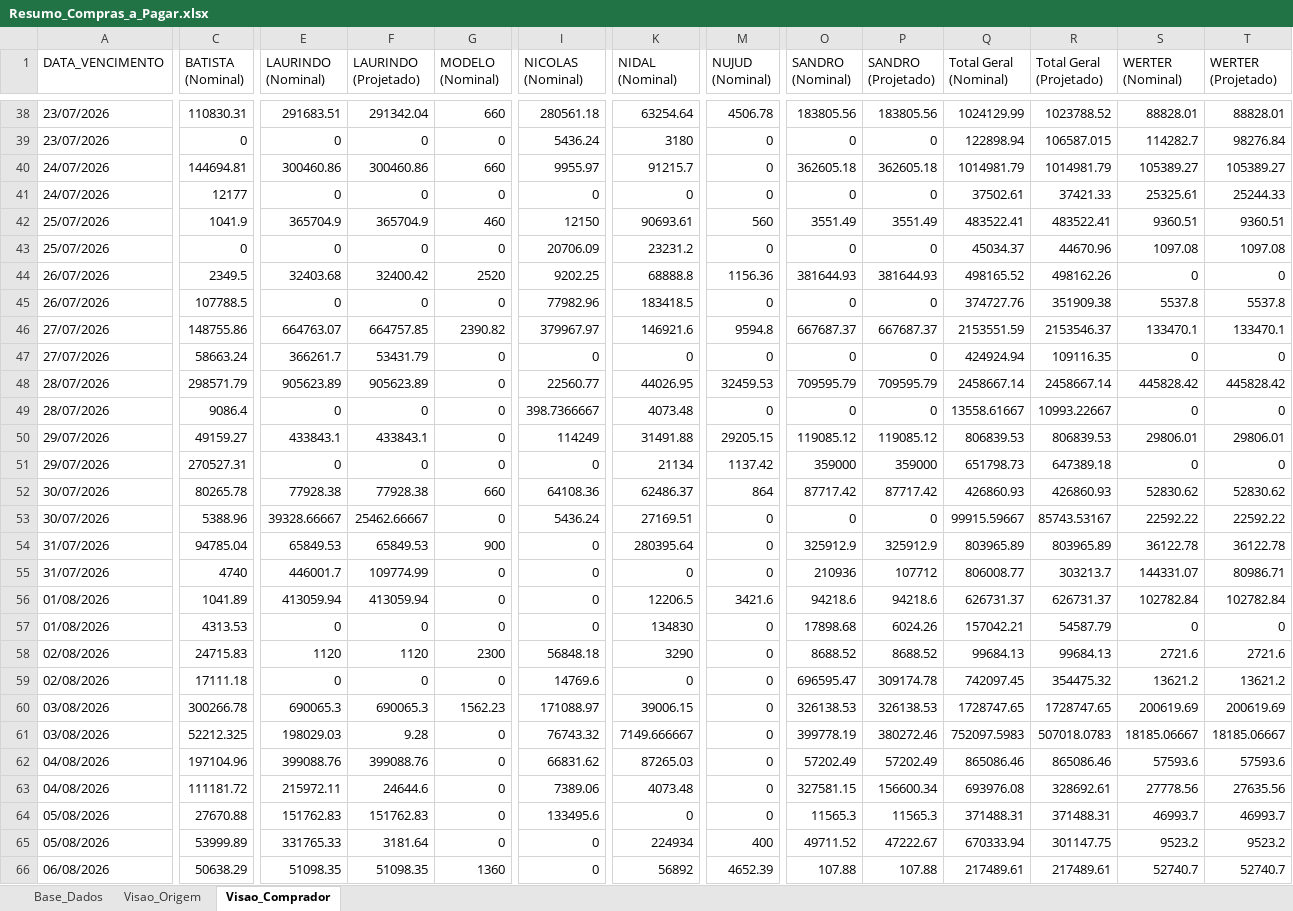
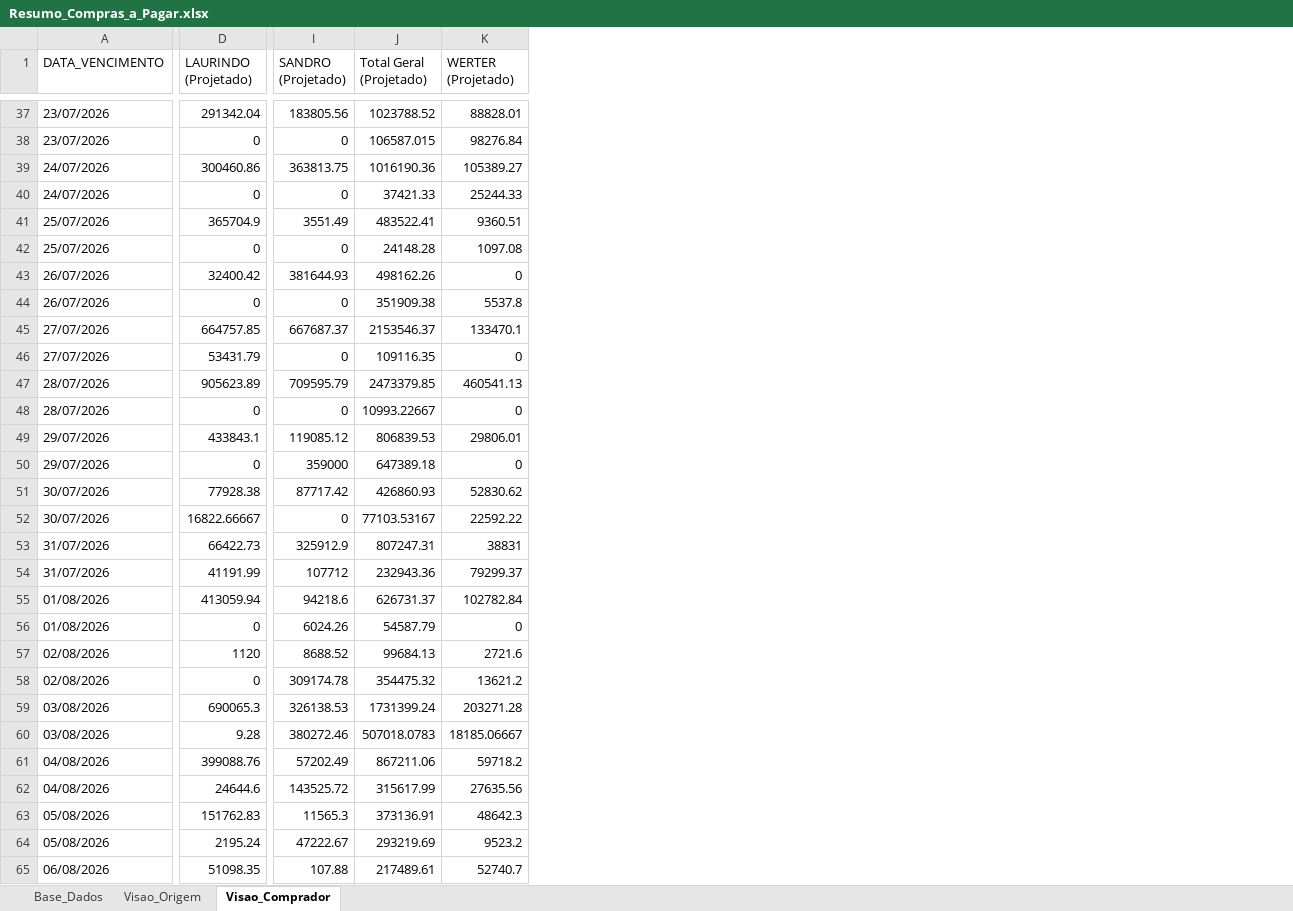
Before and after one commit to sgrimush-ops/Equipes_Agentes, an Excel workbook: Aplicativos/a_pagar/Resumo_Compras_a_Pagar.xlsx, sheet Visao_Comprador, drawn as a sheet; only a part is shown, gaps mark what is left out; values as stored, in another font and other column widths than the file's, no borders; removed rows and columns are numbered as before the commit, all else as after; the diff covers the shown part only; the diff names each change by its address in the sheet, - before the commit and + after, or states it on an @@ line.

```diff
--- a/Aplicativos/a_pagar/Resumo_Compras_a_Pagar.xlsx (sheet Visao_Comprador)
+++ b/Aplicativos/a_pagar/Resumo_Compras_a_Pagar.xlsx (sheet Visao_Comprador)
-column C (BATISTA (Nominal)), rows 38-66: 110830.31 | 0 | 144694.81 | 12177 | 1041.9 | 0 | 2349.5 | 107788.5 | 148755.86 | 58663.24 | 298571.79 | 9086.4 | 49159.27 | 270527.31 | 80265.78 | 5388.96 | 94785.04 | 4740 | 1041.89 | 4313.53 | 24715.83 | 17111.18 | 300266.78 | 52212.325 | 197104.96 | 111181.72 | 27670.88 | 53999.89 | 50638.29
-column E (LAURINDO (Nominal)), rows 38-66: 291683.51 | 0 | 300460.86 | 0 | 365704.9 | 0 | 32403.68 | 0 | 664763.07 | 366261.7 | 905623.89 | 0 | 433843.1 | 0 | 77928.38 | 39328.66667 | 65849.53 | 446001.7 | 413059.94 | 0 | 1120 | 0 | 690065.3 | 198029.03 | 399088.76 | 215972.11 | 151762.83 | 331765.33 | 51098.35
-column G (MODELO (Nominal)), rows 38-66: 660 | 0 | 660 | 0 | 460 | 0 | 2520 | 0 | 2390.82 | 0 | 0 | 0 | 0 | 0 | 660 | 0 | 900 | 0 | 0 | 0 | 2300 | 0 | 1562.23 | 0 | 0 | 0 | 0 | 0 | 1360
-column I (NICOLAS (Nominal)), rows 38-66: 280561.18 | 5436.24 | 9955.97 | 0 | 12150 | 20706.09 | 9202.25 | 77982.96 | 379967.97 | 0 | 22560.77 | 398.7366667 | 114249 | 0 | 64108.36 | 5436.24 | 0 | 0 | 0 | 0 | 56848.18 | 14769.6 | 171088.97 | 76743.32 | 66831.62 | 7389.06 | 133495.6 | 0 | 0
-column K (NIDAL (Nominal)), rows 38-66: 63254.64 | 3180 | 91215.7 | 0 | 90693.61 | 23231.2 | 68888.8 | 183418.5 | 146921.6 | 0 | 44026.95 | 4073.48 | 31491.88 | 21134 | 62486.37 | 27169.51 | 280395.64 | 0 | 12206.5 | 134830 | 3290 | 0 | 39006.15 | 7149.666667 | 87265.03 | 4073.48 | 0 | 224934 | 56892
-column M (NUJUD (Nominal)), rows 38-66: 4506.78 | 0 | 0 | 0 | 560 | 0 | 1156.36 | 0 | 9594.8 | 0 | 32459.53 | 0 | 29205.15 | 1137.42 | 864 | 0 | 0 | 0 | 3421.6 | 0 | 0 | 0 | 0 | 0 | 0 | 0 | 0 | 400 | 4652.39
-column O (SANDRO (Nominal)), rows 38-66: 183805.56 | 0 | 362605.18 | 0 | 3551.49 | 0 | 381644.93 | 0 | 667687.37 | 0 | 709595.79 | 0 | 119085.12 | 359000 | 87717.42 | 0 | 325912.9 | 210936 | 94218.6 | 17898.68 | 8688.52 | 696595.47 | 326138.53 | 399778.19 | 57202.49 | 327581.15 | 11565.3 | 49711.52 | 107.88
-column Q (Total Geral (Nominal)), rows 38-66: 1024129.99 | 122898.94 | 1014981.79 | 37502.61 | 483522.41 | 45034.37 | 498165.52 | 374727.76 | 2153551.59 | 424924.94 | 2458667.14 | 13558.61667 | 806839.53 | 651798.73 | 426860.93 | 99915.59667 | 803965.89 | 806008.77 | 626731.37 | 157042.21 | 99684.13 | 742097.45 | 1728747.65 | 752097.5983 | 865086.46 | 693976.08 | 371488.31 | 670333.94 | 217489.61
-column S (WERTER (Nominal)), rows 38-66: 88828.01 | 114282.7 | 105389.27 | 25325.61 | 9360.51 | 1097.08 | 0 | 5537.8 | 133470.1 | 0 | 445828.42 | 0 | 29806.01 | 0 | 52830.62 | 22592.22 | 36122.78 | 144331.07 | 102782.84 | 0 | 2721.6 | 13621.2 | 200619.69 | 18185.06667 | 57593.6 | 27778.56 | 46993.7 | 9523.2 | 52740.7
-I39 (SANDRO (Projetado)): 362605.18
+I39 (SANDRO (Projetado)): 363813.75
-J39 (Total Geral (Projetado)): 1014981.79
+J39 (Total Geral (Projetado)): 1016190.36
-J42 (Total Geral (Projetado)): 44670.96
+J42 (Total Geral (Projetado)): 24148.28
-J47 (Total Geral (Projetado)): 2458667.14
+J47 (Total Geral (Projetado)): 2473379.85
-K47 (WERTER (Projetado)): 445828.42
+K47 (WERTER (Projetado)): 460541.13
-D52 (LAURINDO (Projetado)): 25462.66667
+D52 (LAURINDO (Projetado)): 16822.66667
-J52 (Total Geral (Projetado)): 85743.53167
+J52 (Total Geral (Projetado)): 77103.53167
-D53 (LAURINDO (Projetado)): 65849.53
+D53 (LAURINDO (Projetado)): 66422.73
-J53 (Total Geral (Projetado)): 803965.89
+J53 (Total Geral (Projetado)): 807247.31
-K53 (WERTER (Projetado)): 36122.78
+K53 (WERTER (Projetado)): 38831
-D54 (LAURINDO (Projetado)): 109774.99
+D54 (LAURINDO (Projetado)): 41191.99
-J54 (Total Geral (Projetado)): 303213.7
+J54 (Total Geral (Projetado)): 232943.36
-K54 (WERTER (Projetado)): 80986.71
+K54 (WERTER (Projetado)): 79299.37
-J59 (Total Geral (Projetado)): 1728747.65
+J59 (Total Geral (Projetado)): 1731399.24
-K59 (WERTER (Projetado)): 200619.69
+K59 (WERTER (Projetado)): 203271.28
-J61 (Total Geral (Projetado)): 865086.46
+J61 (Total Geral (Projetado)): 867211.06
-K61 (WERTER (Projetado)): 57593.6
+K61 (WERTER (Projetado)): 59718.2
-I62 (SANDRO (Projetado)): 156600.34
+I62 (SANDRO (Projetado)): 143525.72
-J62 (Total Geral (Projetado)): 328692.61
+J62 (Total Geral (Projetado)): 315617.99
-J63 (Total Geral (Projetado)): 371488.31
+J63 (Total Geral (Projetado)): 373136.91
-K63 (WERTER (Projetado)): 46993.7
+K63 (WERTER (Projetado)): 48642.3
-D64 (LAURINDO (Projetado)): 3181.64
+D64 (LAURINDO (Projetado)): 2195.24
-J64 (Total Geral (Projetado)): 301147.75
+J64 (Total Geral (Projetado)): 293219.69
```
Also changed, not shown: 1 removed row and 57 edited cells elsewhere in this sheet, sheet Base_Dados, sheet Visao_Origem, Aplicativos/GAM/bd_entrada/ajustepp.xlsx, Aplicativos/GAM/bd_saida/digitar.xlsx, 21 other files.
